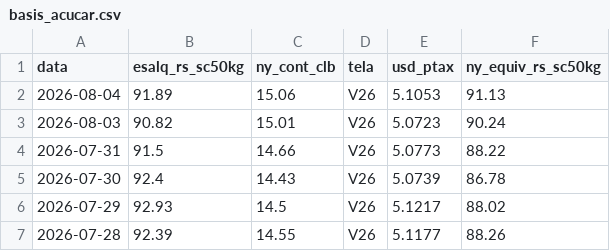
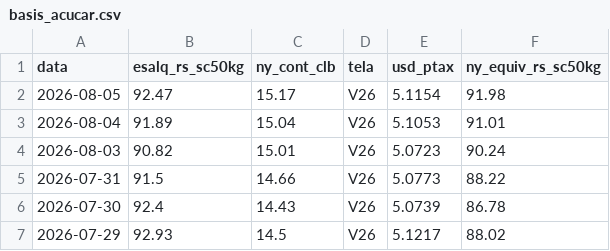
Before and after one commit to strongylis/sugar-intel, a CSV file: data/basis_acucar.csv, drawn as a sheet; only a part is shown; the shorter side is filled out with more unchanged rows.

```diff
--- a/data/basis_acucar.csv
+++ b/data/basis_acucar.csv
@@ -1,3 +1,4 @@
 data,esalq_rs_sc50kg,ny_cont_clb,tela,usd_ptax,ny_equiv_rs_sc50kg
-2026-08-04,91.89,15.06,V26,5.1053,91.13
+2026-08-05,92.47,15.17,V26,5.1154,91.98
+2026-08-04,91.89,15.04,V26,5.1053,91.01
 2026-08-03,90.82,15.01,V26,5.0723,90.24
```
Also changed, not shown: data/cepea_etanol_paulinia.csv, data/ny11_curva.csv, 13 other files.
